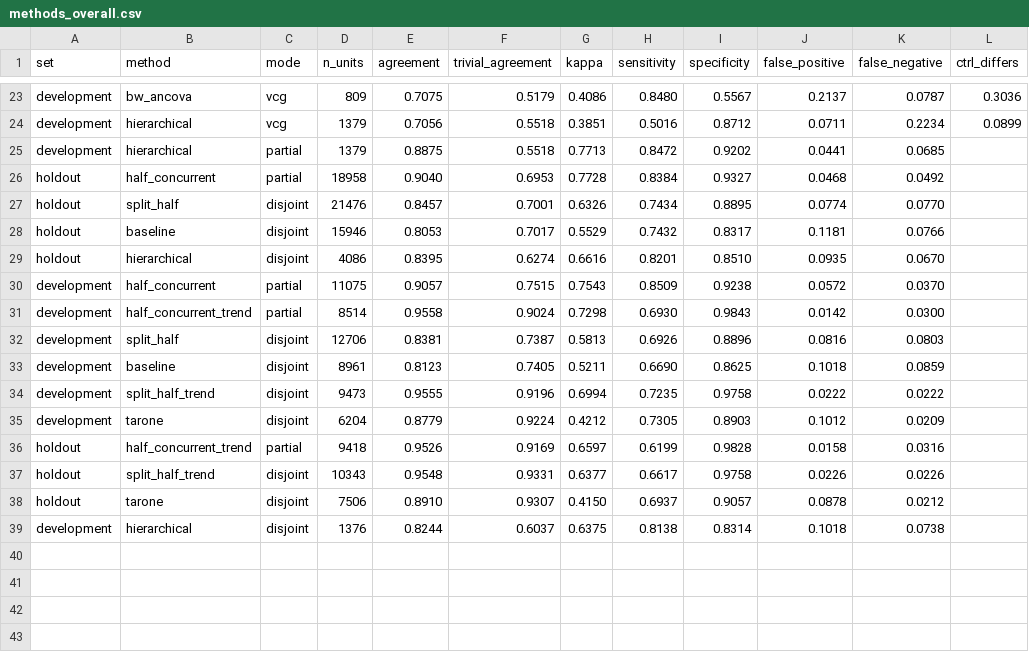
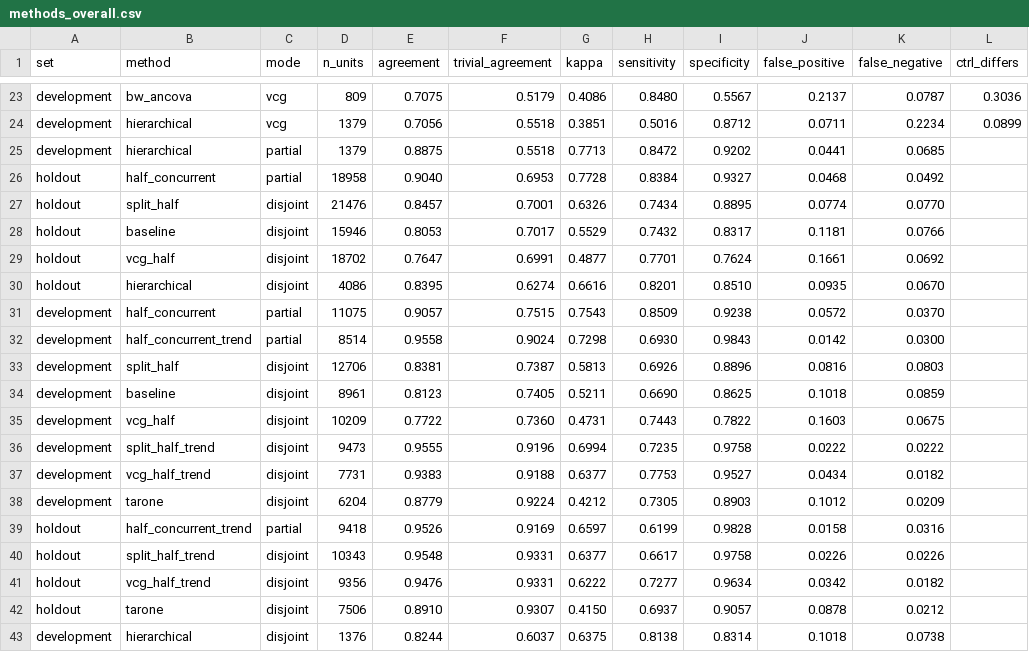
Before and after one commit to Jkovv/virtual-control-groups-ntp, a CSV file: results/tables/methods_overall.csv, drawn as a sheet; only a part is shown, gaps mark what is left out; the diff names each change by its address in the sheet, - before the commit and + after, or states it on an @@ line.

```diff
--- a/results/tables/methods_overall.csv
+++ b/results/tables/methods_overall.csv
+row 29: holdout | vcg_half | disjoint | 18702 | 0.7647 | 0.6991 | 0.4877 | 0.7701 | 0.7624 | 0.1661 | 0.0692
+row 35: development | vcg_half | disjoint | 10209 | 0.7722 | 0.7360 | 0.4731 | 0.7443 | 0.7822 | 0.1603 | 0.0675
+row 37: development | vcg_half_trend | disjoint | 7731 | 0.9383 | 0.9188 | 0.6377 | 0.7753 | 0.9527 | 0.0434 | 0.0182
+row 41: holdout | vcg_half_trend | disjoint | 9356 | 0.9476 | 0.9331 | 0.6222 | 0.7277 | 0.9634 | 0.0342 | 0.0182
```
Also changed, not shown: results/tables/methods_by_domain.csv, results/tables/methods_vs_split_half.csv, 5 other files.
